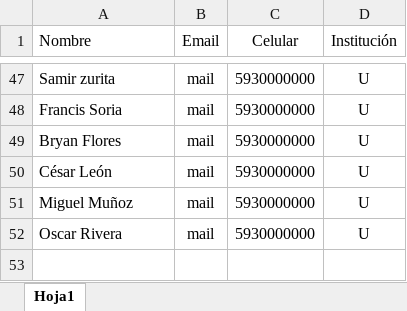
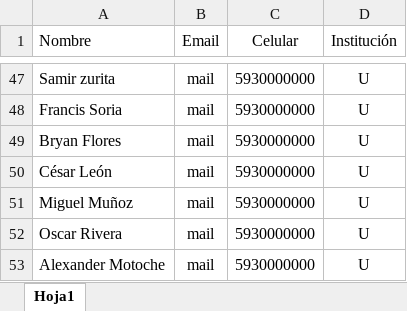
Before and after one commit to laboratorioAI/manualSegmentation, an Excel workbook: configs/Investigadores y Ayudantes.xlsx, sheet Hoja1, drawn as a sheet; only a part is shown, gaps mark what is left out; values as stored, in another font and other column widths than the file's, no borders; the diff names each change by its address in the sheet, - before the commit and + after, or states it on an @@ line.

```diff
--- a/configs/Investigadores y Ayudantes.xlsx (sheet Hoja1)
+++ b/configs/Investigadores y Ayudantes.xlsx (sheet Hoja1)
+row 53: Alexander Motoche | mail | 5930000000 | U
```
Also changed, not shown: 5 other files.
